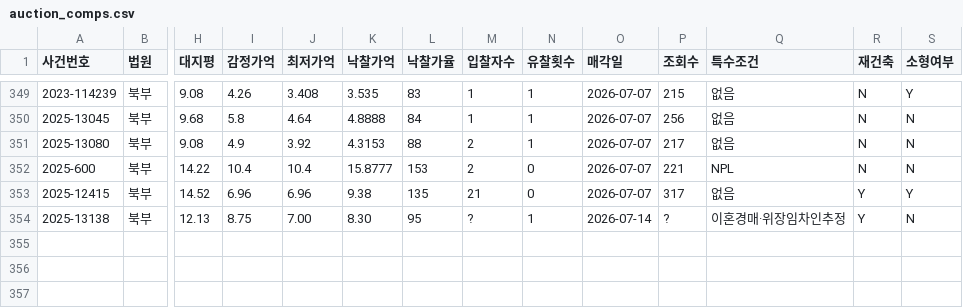
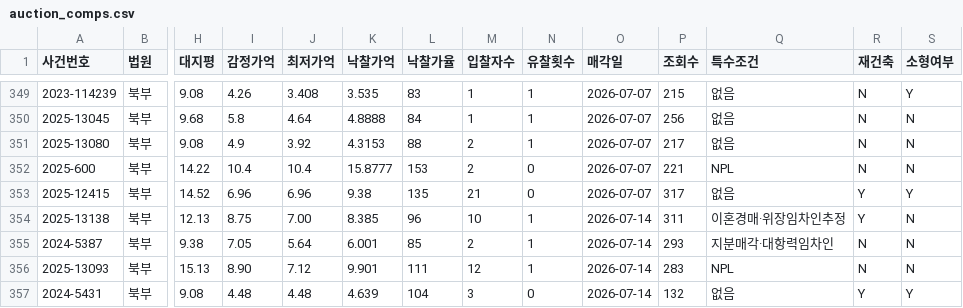
Before and after one commit to yurijin22/home-sweet-home, a CSV file: data/auction_comps.csv, drawn as a sheet; only a part is shown, gaps mark what is left out; rows hold the shown columns only; the diff names each change by its address in the sheet, - before the commit and + after, or states it on an @@ line.

```diff
--- a/data/auction_comps.csv
+++ b/data/auction_comps.csv
-K354 (낙찰가억): 8.30
+K354 (낙찰가억): 8.385
-L354 (낙찰가율): 95
+L354 (낙찰가율): 96
-M354 (입찰자수): ?
+M354 (입찰자수): 10
-P354 (조회수): ?
+P354 (조회수): 311
+row 355: 2024-5387 | 북부 | 9.38 | 7.05 | 5.64 | 6.001 | 85 | 2 | 1 | 2026-07-14 | 293 | 지분매각·대항력임차인 | N | N
+row 356: 2025-13093 | 북부 | 15.13 | 8.90 | 7.12 | 9.901 | 111 | 12 | 1 | 2026-07-14 | 283 | NPL | N | N
+row 357: 2024-5431 | 북부 | 9.08 | 4.48 | 4.48 | 4.639 | 104 | 3 | 0 | 2026-07-14 | 132 | 없음 | Y | Y
```
Also changed, not shown: 2 other files.
